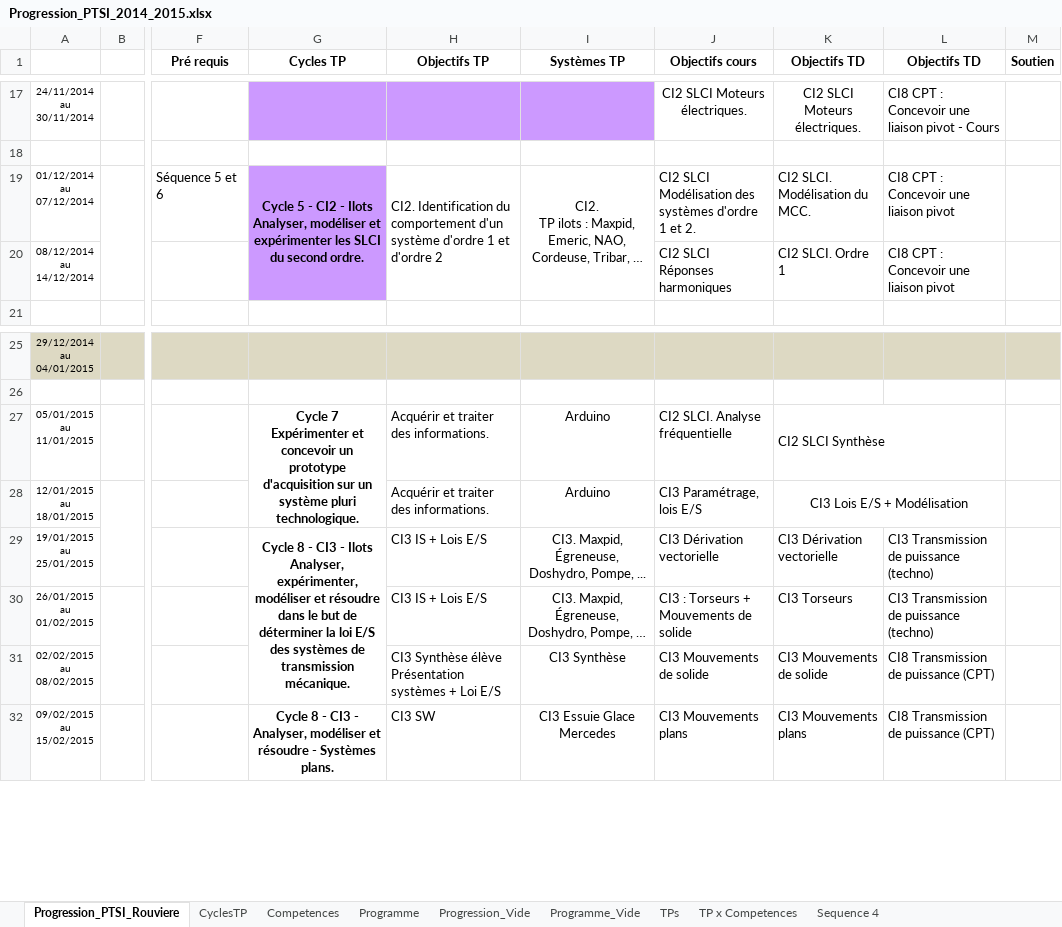
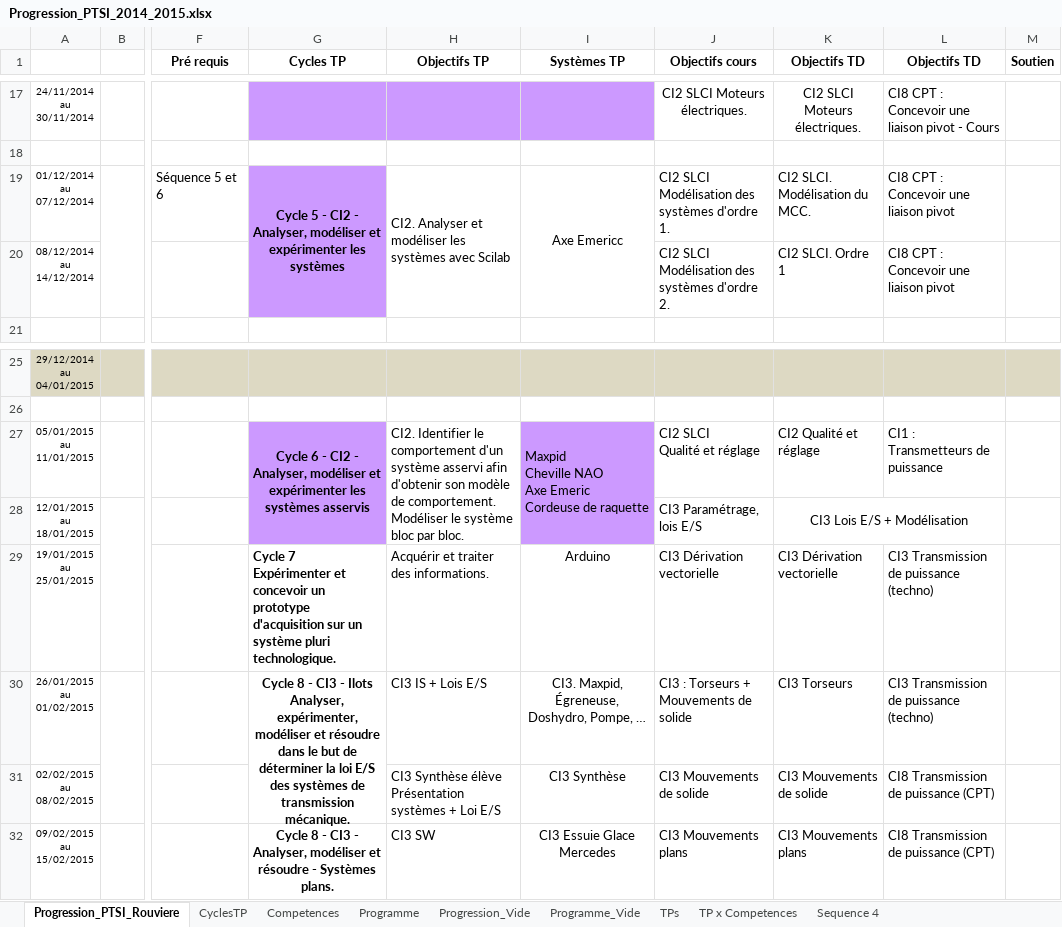
Before and after one commit to xpessoles/PTSI, an Excel workbook: Progression/Progression_PTSI_2014_2015.xlsx, sheet Progression_PTSI_Rouviere, drawn as a sheet; only a part is shown, gaps mark what is left out; values as stored, in another font and other column widths than the file's, no borders; conditional formats not drawn; ↵ is a line break in a cell; the diff names each change by its address in the sheet, - before the commit and + after, or states it on an @@ line.

```diff
--- a/Progression/Progression_PTSI_2014_2015.xlsx (sheet Progression_PTSI_Rouviere)
+++ b/Progression/Progression_PTSI_2014_2015.xlsx (sheet Progression_PTSI_Rouviere)
-G19 (Cycles TP): …CI2 - Ilots ↵ Analyser, modéliser et expérimenter les SLCI du second ordre.
+G19 (Cycles TP): …CI2 - ↵ Analyser, modéliser et expérimenter les systèmes
-H19 (Objectifs TP): CI2. Identification du comportement d'un système d'ordre 1 et d'ordre 2
+H19 (Objectifs TP): CI2. Analyser et modéliser les systèmes avec Scilab
-I19 (Systèmes TP): CI2. ↵ TP ilots : Maxpid, Emeric, NAO, Cordeuse, Tribar, …
+I19 (Systèmes TP): Axe Emericc
-J19 (Objectifs cours): …systèmes d'ordre 1 et 2.
+J19 (Objectifs cours): …systèmes d'ordre 1.
-J20 (Objectifs cours): CI2 SLCI ↵ Réponses harmoniques
+J20 (Objectifs cours): CI2 SLCI ↵ Modélisation des systèmes d'ordre 2.
-G27 (Cycles TP): Cycle 7 ↵ Expérimenter et concevoir un prototype d'acquisition sur un système pluri technologique.
+G27 (Cycles TP): Cycle 6 - CI2 - ↵ Analyser, modéliser et expérimenter les systèmes asservis
-G27:G28 fill: none
+G27:G28 fill: #CC99FF
-H27 (Objectifs TP): Acquérir et traiter des informations.
+H27 (Objectifs TP): CI2. Identifier le comportement d'un système asservi afin d'obtenir son modèle de comportement. ↵ Modéliser le système bloc par bloc.
+H27:H28 merged
-I27 (Systèmes TP): Arduino
+I27 (Systèmes TP): Maxpid ↵ Cheville NAO ↵ Axe Emeric ↵ Cordeuse de raquette
-I27:I28 fill: none
+I27:I28 fill: #CC99FF
-I27 alignment: center
+I27 alignment: left
+I27:I28 merged
-J27 (Objectifs cours): CI2 SLCI. Analyse fréquentielle
+J27 (Objectifs cours): CI2 SLCI ↵ Qualité et réglage
-K27 (Objectifs TD): CI2 SLCI Synthèse
+K27 (Objectifs TD): CI2 Qualité et réglage
-K27:L27 merged
-L27 (Objectifs TD): (empty)
+L27 (Objectifs TD): CI1 : Transmetteurs de puissance
-H28 (Objectifs TP): Acquérir et traiter des informations.
+H28 (Objectifs TP): (empty)
-I28 (Systèmes TP): Arduino
+I28 (Systèmes TP): (empty)
-G29 (Cycles TP): Cycle 8 - CI3 - Ilots ↵ Analyser, expérimenter, modéliser et résoudre dans le but de déterminer la loi E/S des systèmes de transmission mécanique.
+G29 (Cycles TP): Cycle 7 ↵ Expérimenter et concevoir un prototype d'acquisition sur un système pluri technologique.
-G29 alignment: center
+G29 alignment: left
-G29:G31 merged
-H29 (Objectifs TP): CI3 IS + Lois E/S
+H29 (Objectifs TP): Acquérir et traiter des informations.
-I29 (Systèmes TP): CI3. Maxpid, Égreneuse, Doshydro, Pompe, ...
+I29 (Systèmes TP): Arduino
-G30 (Cycles TP): (empty)
+G30 (Cycles TP): Cycle 8 - CI3 - Ilots ↵ Analyser, expérimenter, modéliser et résoudre dans le but de déterminer la loi E/S des systèmes de transmission mécanique.
+G30:G31 merged
```
Also changed, not shown: sheet CyclesTP.
